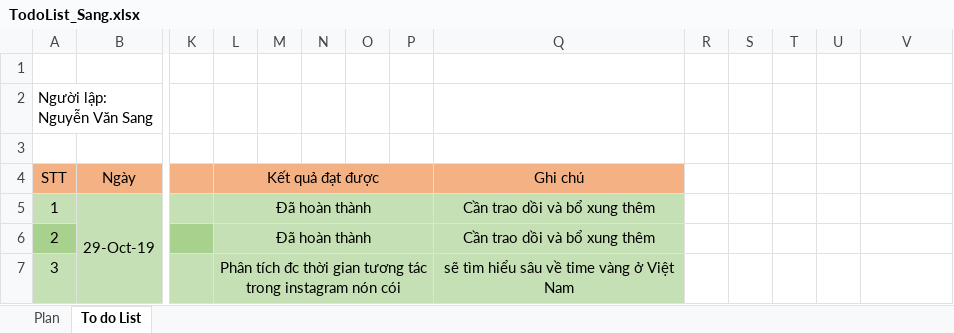
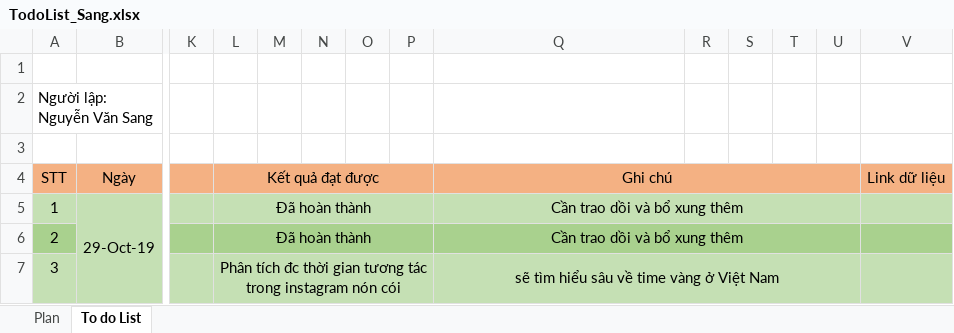
Before and after one commit to QuangQuoc/Share_Quoc_Sang, an Excel workbook: 04. Ke Hoach/03. Ke hoach ca nhan/Sang/TodoList_Sang.xlsx, sheet To do List, drawn as a sheet; only a part is shown, gaps mark what is left out; values as stored, in another font and other column widths than the file's, no borders; the diff names each change by its address in the sheet, - before the commit and + after, or states it on an @@ line.

```diff
--- a/04. Ke Hoach/03. Ke hoach ca nhan/Sang/TodoList_Sang.xlsx (sheet To do List)
+++ b/04. Ke Hoach/03. Ke hoach ca nhan/Sang/TodoList_Sang.xlsx (sheet To do List)
+Q4:U4 merged
-R4:V4 fill: none
+R4:V4 fill: #F4B183
-V4: (empty)
+V4: Link dữ liệu
+Q5:U5 merged
-R5:V5 fill: none
+R5:V5 fill: #C5E0B4
-L6:Q6 fill: #C5E0B4
+L6:Q6 fill: #A9D18E
+Q6:U6 merged
-R6:V6 fill: none
+R6:V6 fill: #A9D18E
+Q7:U7 merged
-R7:V7 fill: none
+R7:V7 fill: #C5E0B4
```
Also changed, not shown: sheet Plan, 04. Ke Hoach/02. Ke hoach nhom/191029_KehoachNhom.xlsx, 04. Ke Hoach/03. Ke hoach ca nhan/Quoc/TodoList_Quoc.xlsx, 3 other files.
